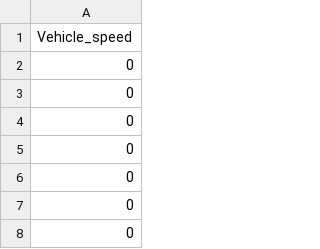
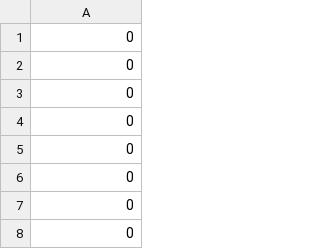
Before and after one commit to adrian-patterson/coen-320-project, a CSV file: DataPreprocessing/Data/vehicle_speed.csv, drawn as a sheet; only a part is shown; the shorter side is filled out with more unchanged rows.

```diff
--- a/DataPreprocessing/Data/vehicle_speed.csv
+++ b/DataPreprocessing/Data/vehicle_speed.csv
@@ -1,2 +1 @@
-Vehicle_speed
 0
```
Also changed, not shown: DataPreprocessing/Data/current_gear.csv, DataPreprocessing/Data/engine_coolant_temperature.csv, 3 other files.
